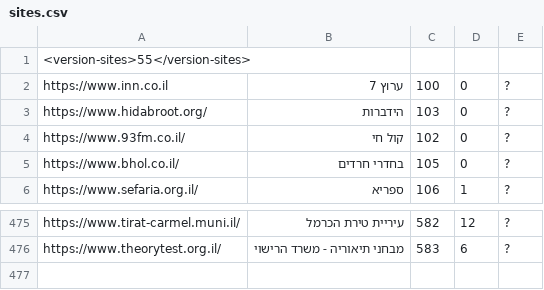
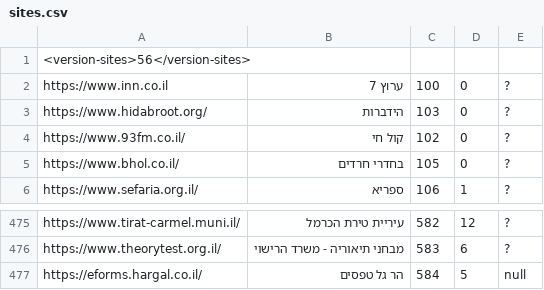
Before and after one commit to Zusman123/KosherWeb, a CSV file: sites.csv, drawn as a sheet; only a part is shown, gaps mark what is left out.

Commit message:
Update file

```diff
--- a/sites.csv
+++ b/sites.csv
@@ -1,2 +1,2 @@
-<version-sites>55</version-sites>,,,,
+<version-sites>56</version-sites>,,,,
 https://www.inn.co.il,ערוץ 7,100,0,?
@@ -476 +476,2 @@ https://www.tirat-carmel.muni.il/,עיריית טירת הכרמל,582,12,?
 https://www.theorytest.org.il/,מבחני תיאוריה - משרד הרישוי,583,6,?
+https://eforms.hargal.co.il/,הר גל טפסים,584,5,null
```
